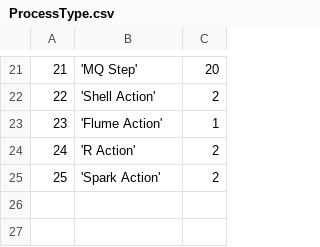
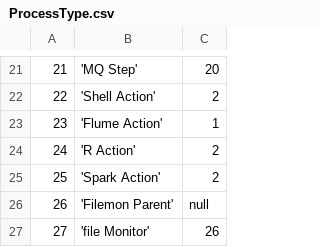
Before and after one commit to WiproOpenSource/openbdre, a CSV file: databases/setup/ProcessType.csv, drawn as a sheet; only a part is shown, gaps mark what is left out.

Commit message:
file Monitor Api edited

```diff
--- a/databases/setup/ProcessType.csv
+++ b/databases/setup/ProcessType.csv
@@ -25 +25,3 @@
 25,'Spark Action',2
+26,'Filemon Parent',null
+27,'file Monitor',26
```
Also changed, not shown: 1 other file.
